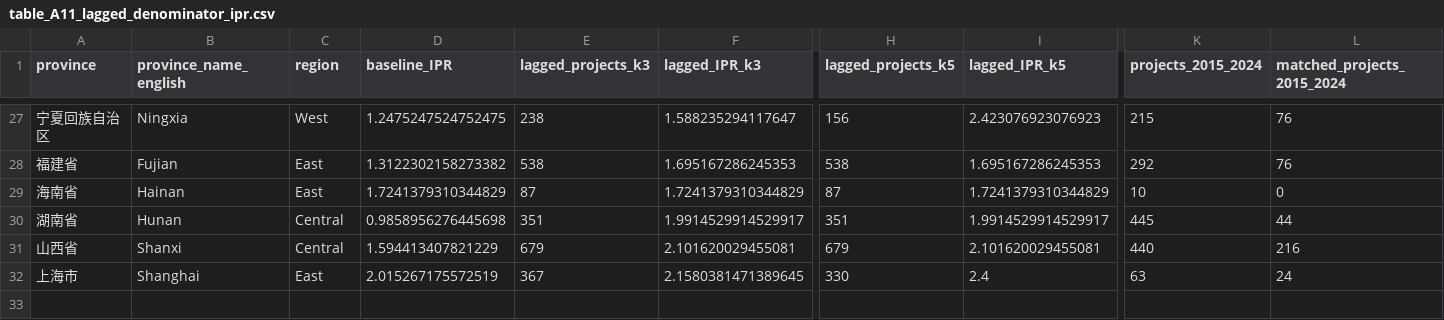
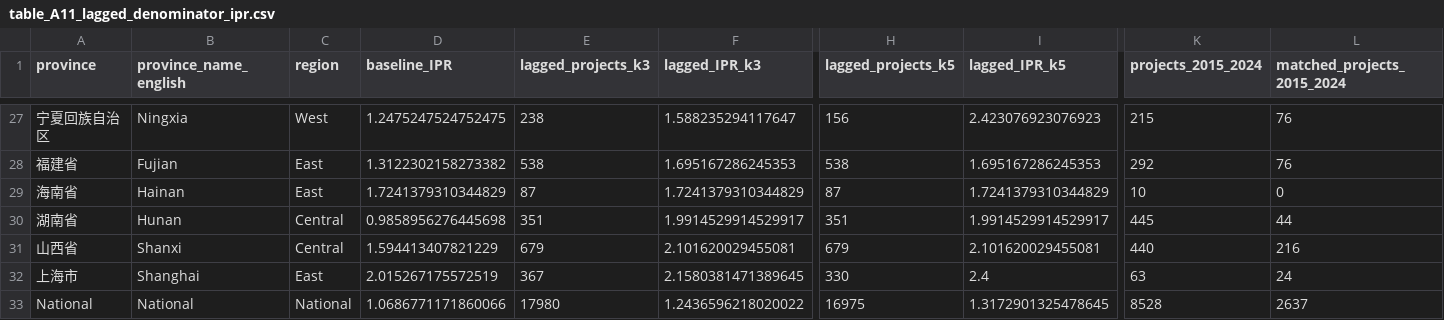
Before and after one commit to foxzzt/culture, a CSV file: tables/table_A11_lagged_denominator_ipr.csv, drawn as a sheet; only a part is shown, gaps mark what is left out; rows hold the shown columns only; the diff names each change by its address in the sheet, - before the commit and + after, or states it on an @@ line.

```diff
--- a/tables/table_A11_lagged_denominator_ipr.csv
+++ b/tables/table_A11_lagged_denominator_ipr.csv
+row 33: National | National | National | 1.0686771171860066 | 17980 | 1.2436596218020022 | 16975 | 1.3172901325478645 | 8528 | 2637
```
Also changed, not shown: 4 other files.
